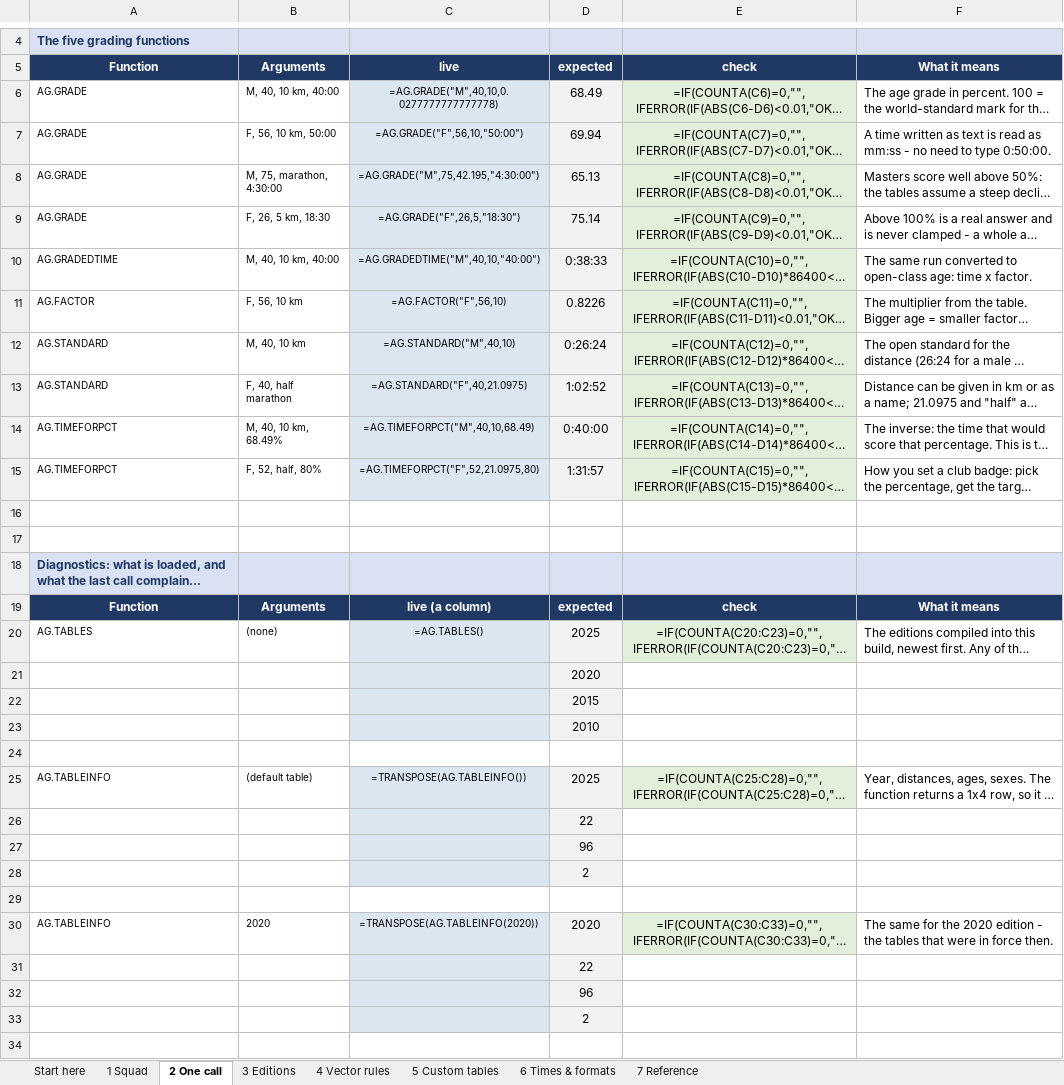
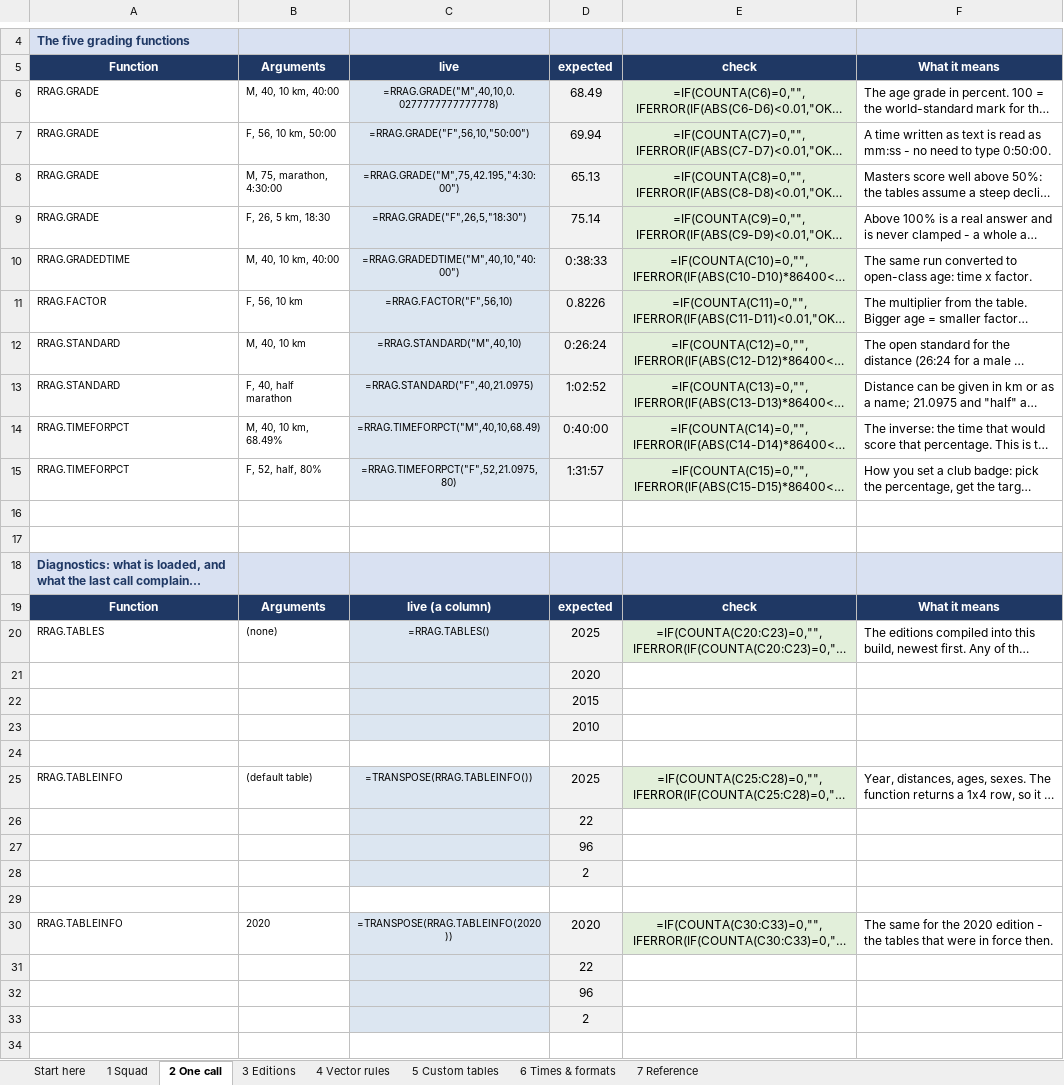
Before and after one commit to igitur/road-running-age-grading, an Excel workbook: xll/examples/age-grading-sample.xlsx, sheet 2 One call, drawn as a sheet; only a part is shown, gaps mark what is left out; long unchanged cells end in …; values as stored, in another font and other column widths than the file's, no borders; formulas without a stored value are shown as written; the diff covers the shown part only; the diff names each change by its address in the sheet, - before the commit and + after, or states it on an @@ line.

Commit message:
Rename the add-in to Road Running Age Grading, with an RRAG prefix
    xll_age_grading.xll        -> road_running_age_grading.xll
    =AG.GRADE(...)             -> =RRAG.GRADE(...)   (all twelve functions)
    category "Age grading"     -> "Road Running"

The internal plumbing follows the file so the source does not lie about what it
builds: the glue is src/road_running_age_grading.cpp, the linker script is
road_running_age_grading.def, LIBRARY and every exported symbol are xll_rrag_*
(the library strips the leading underscore of "_xll_rrag_grade" when it registers),
and the native test binary is road_running_age_grading_test.

Everything that mentions the old names moved with it: both READMEs, the five
pages under xll/docs, docs/10-excel-addin.md, the sample-workbook builder and the
generated workbook (77 formula and label sites), and the age-grading skill.

Verified after a clean rebuild: 612 native checks, every .def symbol present in
the PE export table, imports still system DLLs only, `strings` shows the twelve
RRAG.* names and "Road Running", the workbook audit passes with 54 marked array
cells, and 23 oracle-checked values still agree with the published calculator.

```diff
--- a/xll/examples/age-grading-sample.xlsx (sheet 2 One call)
+++ b/xll/examples/age-grading-sample.xlsx (sheet 2 One call)
-A6:A9: AG.GRADE
+A6:A9: RRAG.GRADE
-C6: =AG.GRADE("M",40,10,0.0277777777777778)
+C6: =RRAG.GRADE("M",40,10,0.0277777777777778)
-C7: =AG.GRADE("F",56,10,"50:00")
+C7: =RRAG.GRADE("F",56,10,"50:00")
-C8: =AG.GRADE("M",75,42.195,"4:30:00")
+C8: =RRAG.GRADE("M",75,42.195,"4:30:00")
-C9: =AG.GRADE("F",26,5,"18:30")
+C9: =RRAG.GRADE("F",26,5,"18:30")
-A10: AG.GRADEDTIME
+A10: RRAG.GRADEDTIME
-C10: =AG.GRADEDTIME("M",40,10,"40:00")
+C10: =RRAG.GRADEDTIME("M",40,10,"40:00")
-A11: AG.FACTOR
+A11: RRAG.FACTOR
-C11: =AG.FACTOR("F",56,10)
+C11: =RRAG.FACTOR("F",56,10)
-A12:A13: AG.STANDARD
+A12:A13: RRAG.STANDARD
-C12: =AG.STANDARD("M",40,10)
+C12: =RRAG.STANDARD("M",40,10)
-C13: =AG.STANDARD("F",40,21.0975)
+C13: =RRAG.STANDARD("F",40,21.0975)
-A14:A15: AG.TIMEFORPCT
+A14:A15: RRAG.TIMEFORPCT
-C14: =AG.TIMEFORPCT("M",40,10,68.49)
+C14: =RRAG.TIMEFORPCT("M",40,10,68.49)
-C15: =AG.TIMEFORPCT("F",52,21.0975,80)
+C15: =RRAG.TIMEFORPCT("F",52,21.0975,80)
-A20: AG.TABLES
+A20: RRAG.TABLES
-C20: =AG.TABLES()
+C20: =RRAG.TABLES()
-A25: AG.TABLEINFO
+A25: RRAG.TABLEINFO
-C25: =TRANSPOSE(AG.TABLEINFO())
+C25: =TRANSPOSE(RRAG.TABLEINFO())
-A30: AG.TABLEINFO
+A30: RRAG.TABLEINFO
-C30: =TRANSPOSE(AG.TABLEINFO(2020))
+C30: =TRANSPOSE(RRAG.TABLEINFO(2020))
```
Also changed, not shown: 8 edited cells elsewhere in this sheet, sheet 4 Vector rules, sheet 1 Squad, sheet 6 Times & formats, sheet Start here, sheet 3 Editions, sheet 5 Custom tables, 1 more sheet, 14 other files.
